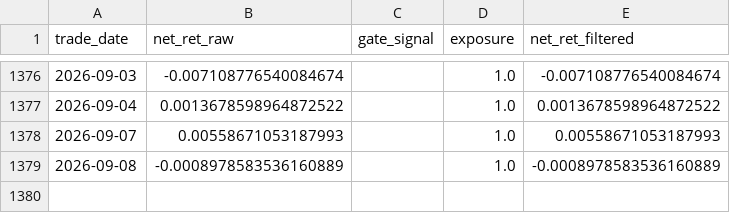
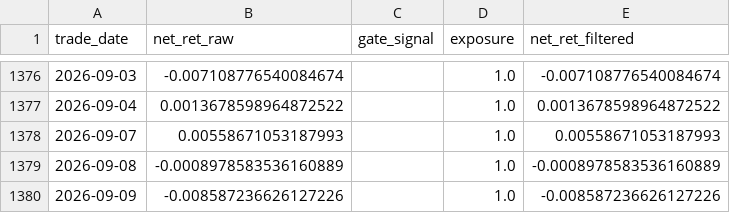
Before and after one commit to wiiliw/industry-volume-price-factor-rotation, a CSV file: results/final/industry_theme_latest/filtered_strategy.csv, drawn as a sheet; only a part is shown, gaps mark what is left out.

```diff
--- a/results/final/industry_theme_latest/filtered_strategy.csv
+++ b/results/final/industry_theme_latest/filtered_strategy.csv
@@ -1379 +1379,2 @@ trade_date,net_ret_raw,gate_signal,exposure,net_ret_filtered
 2026-09-08,-0.0008978583536160889,,1.0,-0.0008978583536160889
+2026-09-09,-0.008587236626127226,,1.0,-0.008587236626127226
```
Also changed, not shown: results/final/industry_theme_latest/benchmark_daily.csv, results/final/industry_theme_latest/benchmark_returns.csv, 9 other files.
